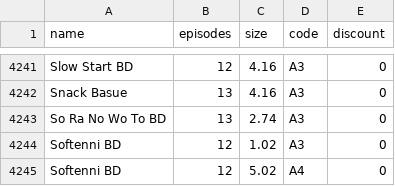
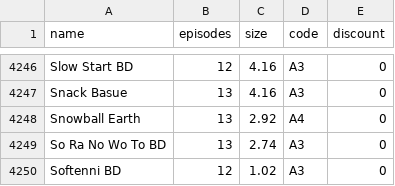
Before and after one commit to Tofan02/anime_store, a CSV file: data/anime-27062026.csv (was data/anime-26062026.csv), drawn as a sheet; only a part is shown, gaps mark what is left out; the shorter side is filled out with more unchanged rows; the diff covers the shown part only; the diff names each change by its address in the sheet, - before the commit and + after, or states it on an @@ line.

```diff
--- a/data/anime-26062026.csv
+++ b/data/anime-27062026.csv
+row 4248: Snowball Earth | 13 | 2.92 | A4 | 0
```
Also changed, not shown: 5 added rows elsewhere in this file, 1 other file.
